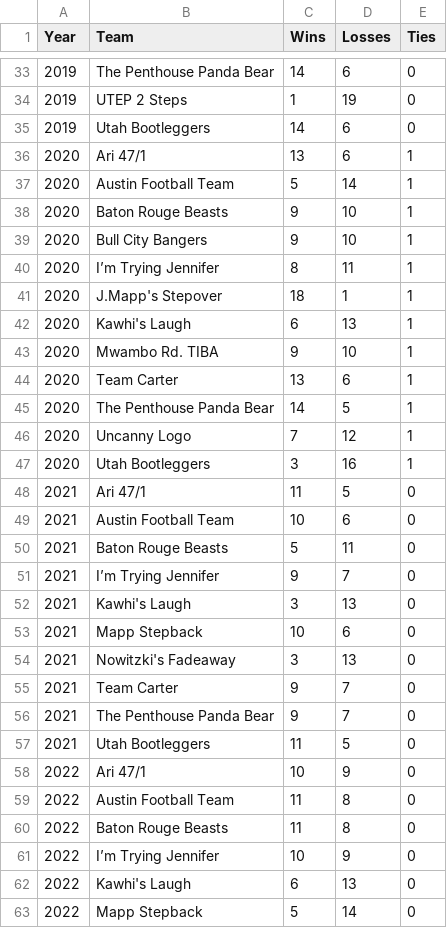
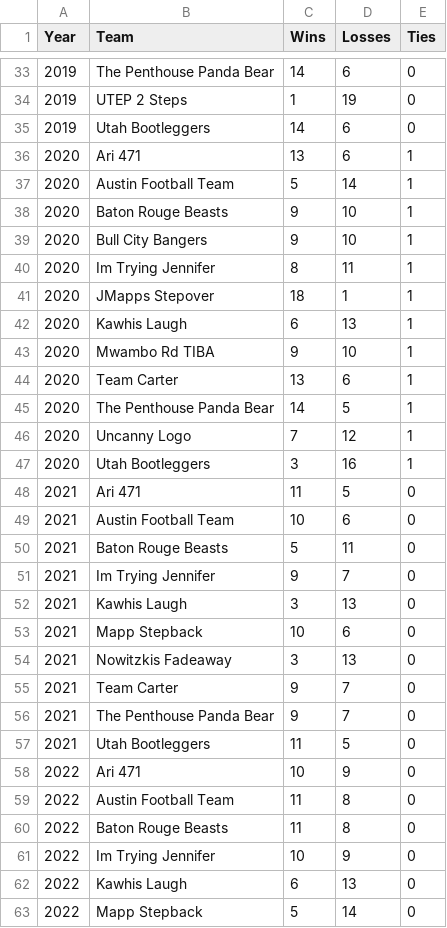
Before and after one commit to jwildfire/grudgematch, a CSV file: data/rawStandings.csv (was fantasy_basketball_standings.csv), drawn as a sheet; only a part is shown, gaps mark what is left out; the diff covers the shown part only.

```diff
--- a/fantasy_basketball_standings.csv
+++ b/data/rawStandings.csv
@@ -35,3 +35,3 @@ Year,Team,Wins,Losses,Ties
 2019,Utah Bootleggers,14,6,0
-2020,Ari 47/1,13,6,1
+2020,Ari 471,13,6,1
 2020,Austin Football Team,5,14,1
@@ -39,6 +39,6 @@ Year,Team,Wins,Losses,Ties
 2020,Bull City Bangers,9,10,1
-2020,I’m Trying Jennifer,8,11,1
-2020,J.Mapp's Stepover,18,1,1
-2020,Kawhi's  Laugh,6,13,1
-2020,Mwambo Rd.  TIBA,9,10,1
+2020,Im Trying Jennifer,8,11,1
+2020,JMapps Stepover,18,1,1
+2020,Kawhis Laugh,6,13,1
+2020,Mwambo Rd TIBA,9,10,1
 2020,Team Carter,13,6,1
@@ -47,9 +47,9 @@ Year,Team,Wins,Losses,Ties
 2020,Utah Bootleggers,3,16,1
-2021,Ari 47/1,11,5,0
+2021,Ari 471,11,5,0
 2021,Austin Football Team,10,6,0
 2021,Baton Rouge Beasts,5,11,0
-2021,I’m Trying Jennifer,9,7,0
-2021,Kawhi's  Laugh,3,13,0
+2021,Im Trying Jennifer,9,7,0
+2021,Kawhis Laugh,3,13,0
 2021,Mapp Stepback,10,6,0
-2021,Nowitzki's Fadeaway,3,13,0
+2021,Nowitzkis Fadeaway,3,13,0
 2021,Team Carter,9,7,0
@@ -57,7 +57,7 @@ Year,Team,Wins,Losses,Ties
 2021,Utah Bootleggers,11,5,0
-2022,Ari 47/1,10,9,0
+2022,Ari 471,10,9,0
 2022,Austin Football Team,11,8,0
 2022,Baton Rouge Beasts,11,8,0
-2022,I’m Trying Jennifer,10,9,0
-2022,Kawhi's  Laugh,6,13,0
+2022,Im Trying Jennifer,10,9,0
+2022,Kawhis Laugh,6,13,0
 2022,Mapp Stepback,5,14,0
```
Also changed, not shown: 13 edited cells elsewhere in this file, 16 other files.
